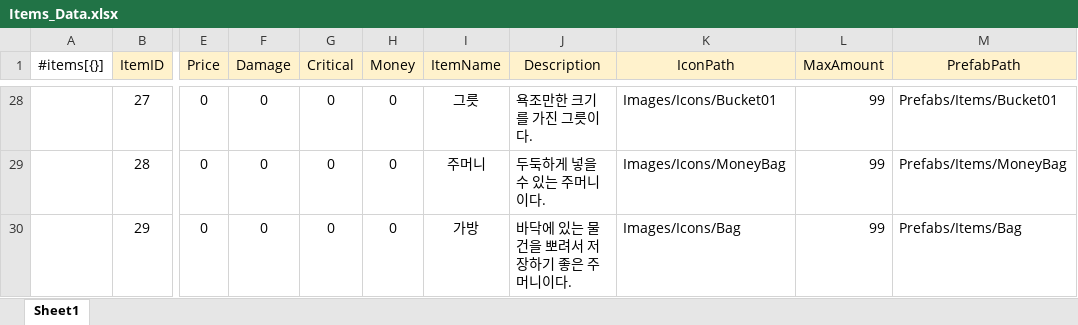
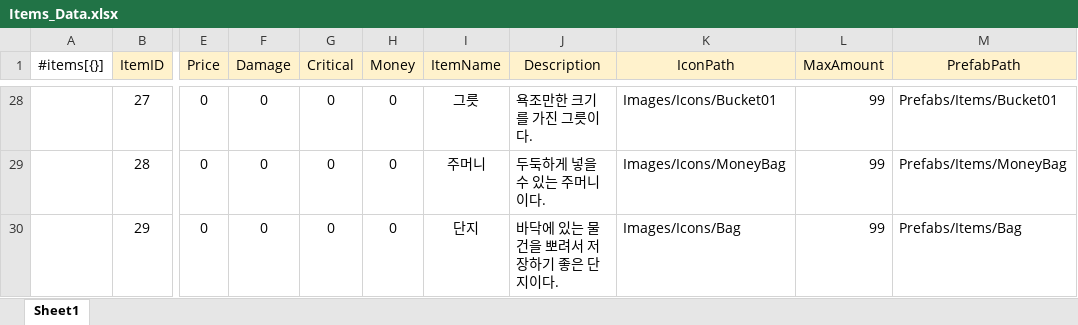
Before and after one commit to gunwonpark/Secret-of-Night, an Excel workbook: excel2json-master/Items_Data.xlsx, sheet Sheet1, drawn as a sheet; only a part is shown, gaps mark what is left out; values as stored, in another font and other column widths than the file's, no borders; the diff names each change by its address in the sheet, - before the commit and + after, or states it on an @@ line.

```diff
--- a/excel2json-master/Items_Data.xlsx (sheet Sheet1)
+++ b/excel2json-master/Items_Data.xlsx (sheet Sheet1)
-I30 (ItemName): 가방
+I30 (ItemName): 단지
-J30 (Description): 바닥에 있는 물건을 뽀려서 저장하기 좋은 주머니이다.
+J30 (Description): 바닥에 있는 물건을 뽀려서 저장하기 좋은 단지이다.
```
Also changed, not shown: 1 other file.
